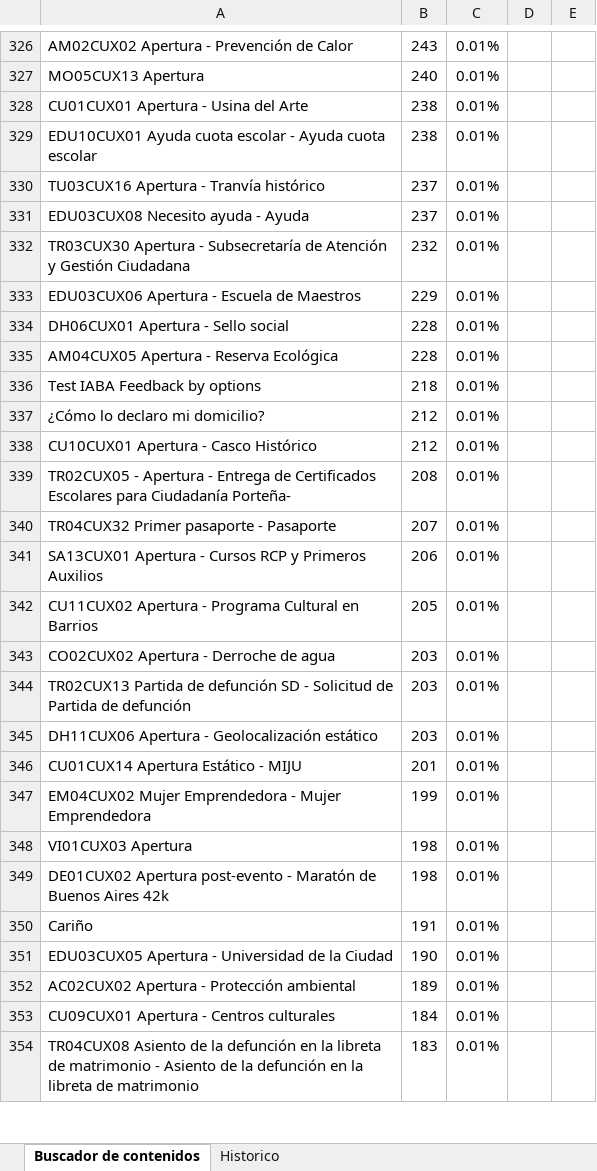
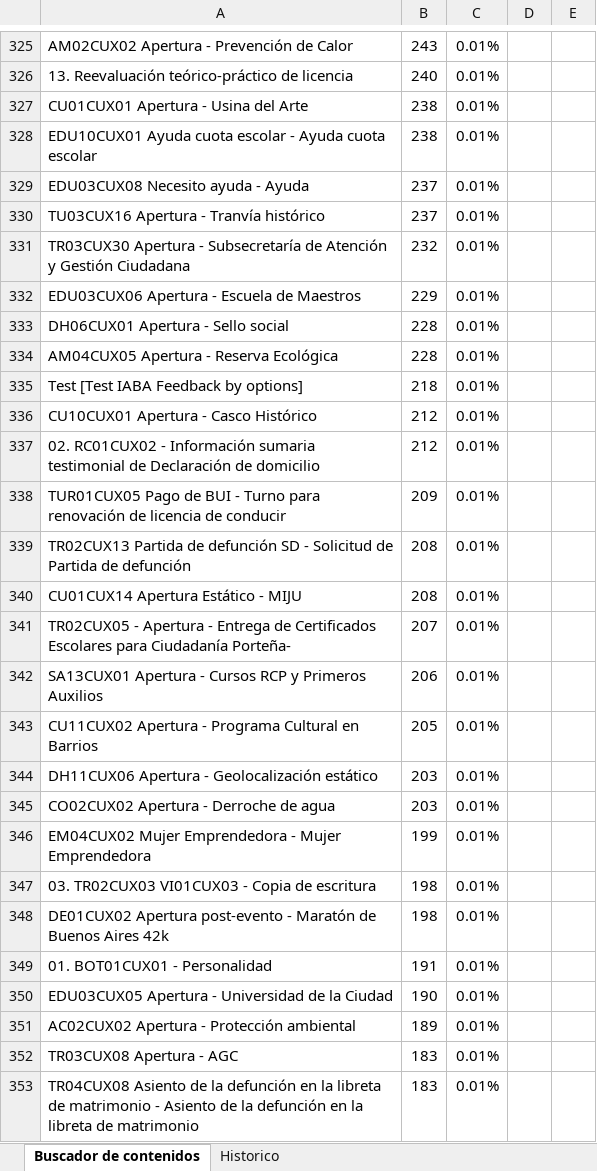
Before and after one commit to EdVeralli/Metricas_Boti_Mensual, an Excel workbook: Contenidos_Consultados/output/contenidos_consultados_detalle_mayo_2026.xlsx, sheet Buscador de contenidos, drawn as a sheet; only a part is shown, gaps mark what is left out; values as stored, in another font and other column widths than the file's, no borders; removed rows and columns are numbered as before the commit, all else as after; the diff covers the shown part only; the diff names each change by its address in the sheet, - before the commit and + after, or states it on an @@ line.

Commit message:
Contenidos_Consultados: cascada de nombres amigables ampliada (Trasco + logica vieja + logica nueva Name->Topic + disclaimer); Trasco.csv corregido (Vehiculos -> Vehiculos con tilde)

```diff
--- a/Contenidos_Consultados/output/contenidos_consultados_detalle_mayo_2026.xlsx (sheet Buscador de contenidos)
+++ b/Contenidos_Consultados/output/contenidos_consultados_detalle_mayo_2026.xlsx (sheet Buscador de contenidos)
-A326: MO05CUX13 Apertura
+A326: 13. Reevaluación teórico-práctico de licencia
@@ row 331 moved to row 329: EDU03CUX08 Necesito ayuda - Ayuda @@
-A335: Test IABA Feedback by options
+A335: Test [Test IABA Feedback by options]
-row 337: ¿Cómo lo declaro mi domicilio? | 212 | 0.01%
+row 337: 02. RC01CUX02 - Información sumaria testimonial de Declaración de domicilio | 212 | 0.01%
+row 338: TUR01CUX05 Pago de BUI - Turno para renovación de licencia de conducir | 209 | 0.01%
+row 339: TR02CUX13 Partida de defunción SD - Solicitud de Partida de defunción | 208 | 0.01%
+row 340: CU01CUX14 Apertura Estático - MIJU | 208 | 0.01%
-B341: 208
+B341: 207
-row 340: TR04CUX32 Primer pasaporte - Pasaporte | 207 | 0.01%
@@ row 345 moved to row 344: DH11CUX06 Apertura - Geolocalización est… @@
-row 344: TR02CUX13 Partida de defunción SD - Solicitud de Partida de defunción | 203 | 0.01%
-row 346: CU01CUX14 Apertura Estático - MIJU | 201 | 0.01%
-A347: VI01CUX03 Apertura
+A347: 03. TR02CUX03 VI01CUX03 - Copia de escritura
-A349: Cariño
+A349: 01. BOT01CUX01 - Personalidad
-row 353: CU09CUX01 Apertura - Centros culturales | 184 | 0.01%
+row 352: TR03CUX08 Apertura - AGC | 183 | 0.01%
```
Also changed, not shown: 236 added rows, 242 removed rows, 51 moved rows and 253 edited cells elsewhere in this sheet, Contenidos_Consultados/output/contenidos_consultados_mayo_2026.xlsx, 14 other files.
